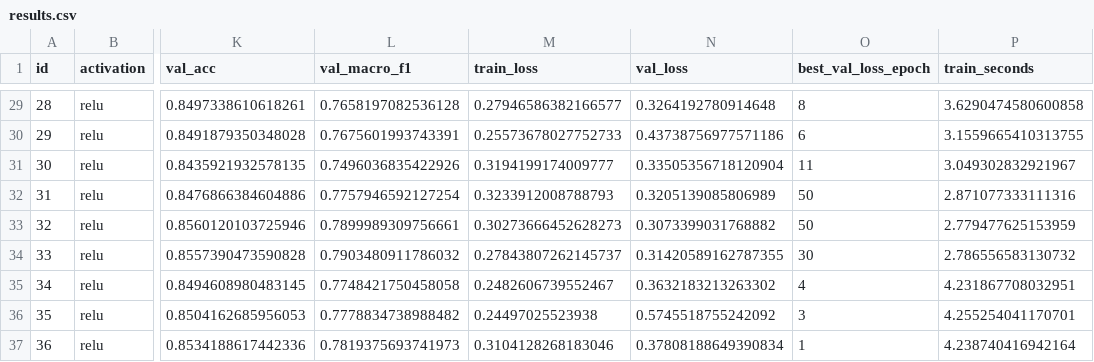
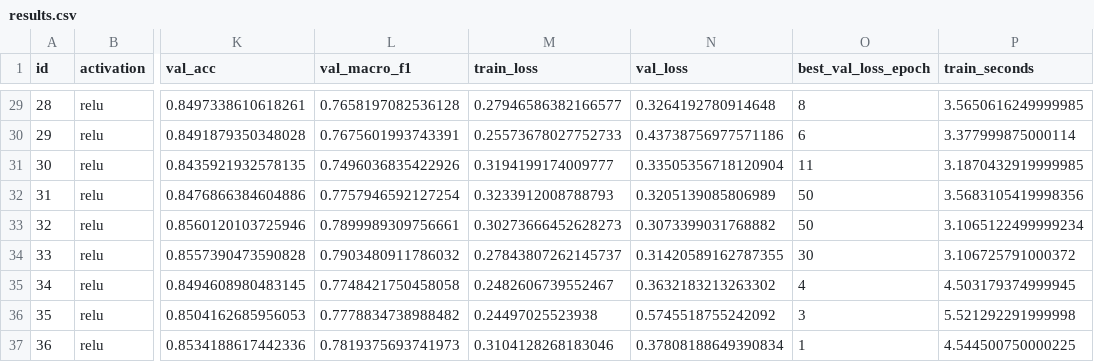
Before and after one commit to hishitashah/neural-network-from-scratch, a CSV file: results/results.csv, drawn as a sheet; only a part is shown, gaps mark what is left out; the diff covers the shown part only; the diff names each change by its address in the sheet, - before the commit and + after, or states it on an @@ line.

```diff
--- a/results/results.csv
+++ b/results/results.csv
-P29 (train_seconds): 3.6290474580600858
+P29 (train_seconds): 3.5650616249999985
-P30 (train_seconds): 3.1559665410313755
+P30 (train_seconds): 3.377999875000114
-P31 (train_seconds): 3.049302832921967
+P31 (train_seconds): 3.1870432919999985
-P32 (train_seconds): 2.871077333111316
+P32 (train_seconds): 3.5683105419998356
-P33 (train_seconds): 2.779477625153959
+P33 (train_seconds): 3.1065122499999234
-P34 (train_seconds): 2.786556583130732
+P34 (train_seconds): 3.106725791000372
-P35 (train_seconds): 4.231867708032951
+P35 (train_seconds): 4.503179374999945
-P36 (train_seconds): 4.255254041170701
+P36 (train_seconds): 5.521292291999998
-P37 (train_seconds): 4.238740416942164
+P37 (train_seconds): 4.544500750000225
```
Also changed, not shown: 27 edited cells elsewhere in this file, results/final.csv, 44 other files.
